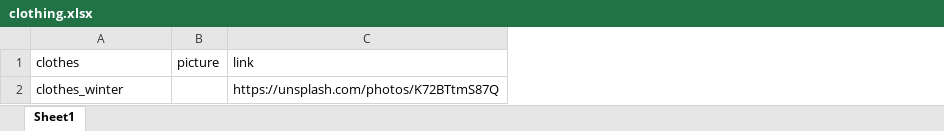
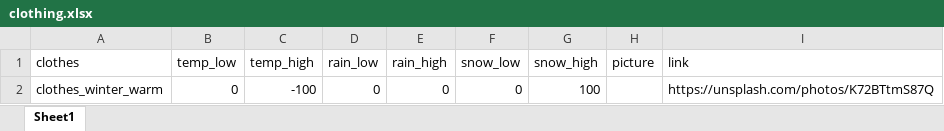
Before and after one commit to Programming-The-Next-Step-2023/ShinyWeather, an Excel workbook: ShinyWheater/R/data/clothing.xlsx, sheet Sheet1, drawn as a sheet; values as stored, in another font and other column widths than the file's, no borders; the diff names each change by its address in the sheet, - before the commit and + after, or states it on an @@ line.

```diff
--- a/ShinyWheater/R/data/clothing.xlsx (sheet Sheet1)
+++ b/ShinyWheater/R/data/clothing.xlsx (sheet Sheet1)
+column B (temp_low), row 2: 0
+column C (temp_high), row 2: -100
+column D (rain_low), row 2: 0
+column E (rain_high), row 2: 0
+column F (snow_low), row 2: 0
+column G (snow_high), row 2: 100
-A2 (clothes): clothes_winter
+A2 (clothes): clothes_winter_warm
```
Also changed, not shown: ShinyWheater/R/data/activities.xlsx.
